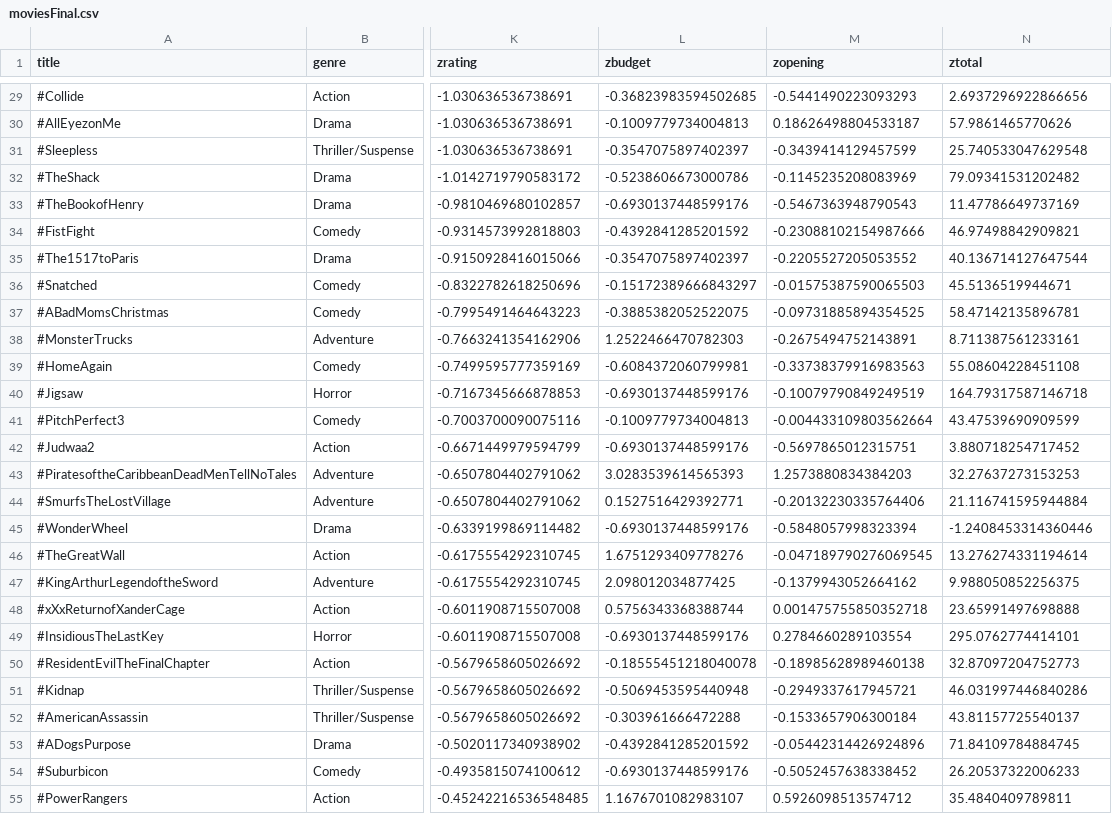
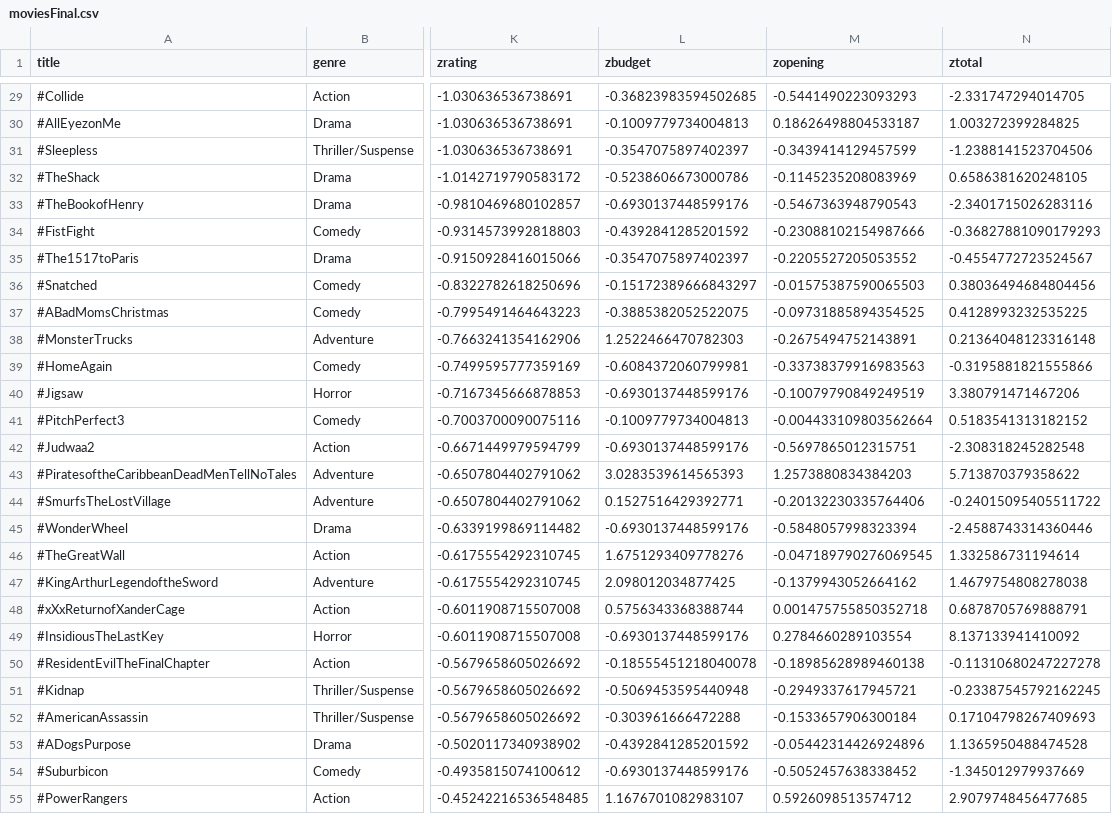
Before and after one commit to Jayleh/dream-reapers, a CSV file: box_office_data/moviesFinal.csv, drawn as a sheet; only a part is shown, gaps mark what is left out; the diff covers the shown part only; the diff names each change by its address in the sheet, - before the commit and + after, or states it on an @@ line.

```diff
--- a/box_office_data/moviesFinal.csv
+++ b/box_office_data/moviesFinal.csv
-N29 (ztotal): 2.6937296922866656
+N29 (ztotal): -2.331747294014705
-N30 (ztotal): 57.9861465770626
+N30 (ztotal): 1.003272399284825
-N31 (ztotal): 25.740533047629548
+N31 (ztotal): -1.2388141523704506
-N32 (ztotal): 79.09341531202482
+N32 (ztotal): 0.6586381620248105
-N33 (ztotal): 11.47786649737169
+N33 (ztotal): -2.3401715026283116
-N34 (ztotal): 46.97498842909821
+N34 (ztotal): -0.36827881090179293
-N35 (ztotal): 40.136714127647544
+N35 (ztotal): -0.4554772723524567
-N36 (ztotal): 45.5136519944671
+N36 (ztotal): 0.38036494684804456
-N37 (ztotal): 58.47142135896781
+N37 (ztotal): 0.4128993232535225
-N38 (ztotal): 8.711387561233161
+N38 (ztotal): 0.21364048123316148
-N39 (ztotal): 55.08604228451108
+N39 (ztotal): -0.3195881821555866
-N40 (ztotal): 164.79317587146718
+N40 (ztotal): 3.380791471467206
-N41 (ztotal): 43.47539690909599
+N41 (ztotal): 0.5183541313182152
-N42 (ztotal): 3.880718254717452
+N42 (ztotal): -2.308318245282548
-N43 (ztotal): 32.27637273153253
+N43 (ztotal): 5.713870379358622
-N44 (ztotal): 21.116741595944884
+N44 (ztotal): -0.24015095405511722
-N45 (ztotal): -1.2408453314360446
+N45 (ztotal): -2.4588743314360446
-N46 (ztotal): 13.276274331194614
+N46 (ztotal): 1.332586731194614
-N47 (ztotal): 9.988050852256375
+N47 (ztotal): 1.4679754808278038
-N48 (ztotal): 23.65991497698888
+N48 (ztotal): 0.6878705769888791
-N49 (ztotal): 295.0762774414101
+N49 (ztotal): 8.137133941410092
-N50 (ztotal): 32.87097204752773
+N50 (ztotal): -0.11310680247227278
-N51 (ztotal): 46.031997446840286
+N51 (ztotal): -0.23387545792162245
-N52 (ztotal): 43.81157725540137
+N52 (ztotal): 0.17104798267409693
-N53 (ztotal): 71.84109784884745
+N53 (ztotal): 1.1365950488474528
-N54 (ztotal): 26.20537322006233
+N54 (ztotal): -1.345012979937669
-N55 (ztotal): 35.4840409789811
+N55 (ztotal): 2.9079748456477685
```
Also changed, not shown: 126 edited cells elsewhere in this file, 17 other files.
